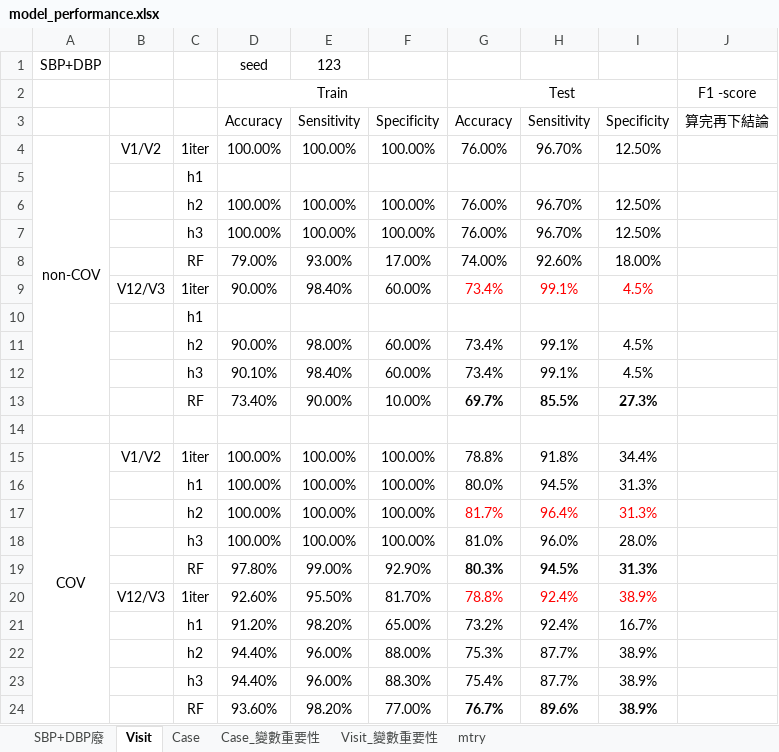
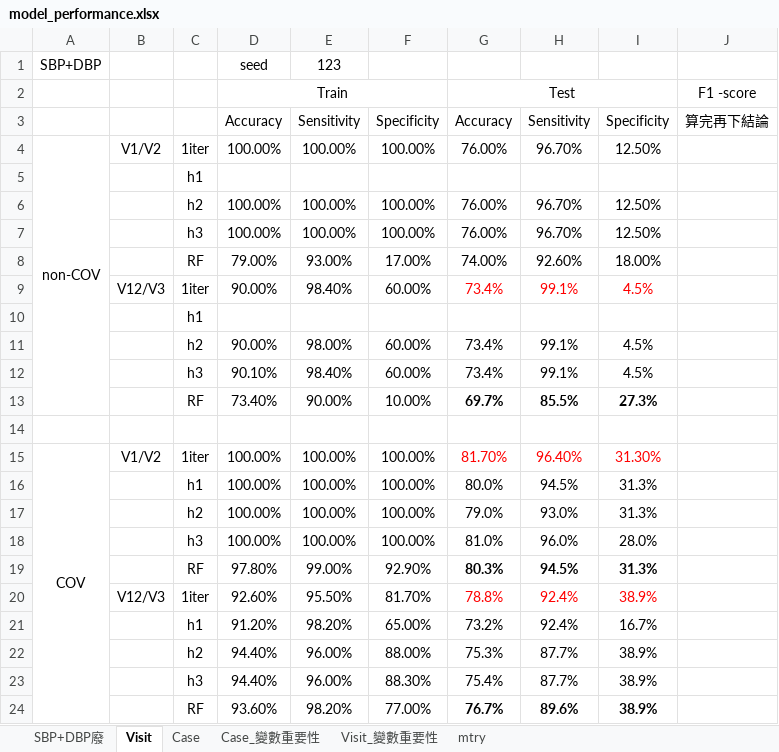
Before and after one commit to hsuhsuhsuhsuhsu/masterthesis, an Excel workbook: model_performance.xlsx, sheet Visit, drawn as a sheet; values as stored, in another font and other column widths than the file's, no borders; the diff names each change by its address in the sheet, - before the commit and + after, or states it on an @@ line.

```diff
--- a/model_performance.xlsx (sheet Visit)
+++ b/model_performance.xlsx (sheet Visit)
-G15: 78.8%
+G15: 81.70%
-G15:I15 text colour: black
+G15:I15 text colour: #FF0000
-H15: 91.8%
+H15: 96.40%
-I15: 34.4%
+I15: 31.30%
-G17: 81.7%
+G17: 79.0%
-G17:I17 text colour: #FF0000
+G17:I17 text colour: black
-H17: 96.4%
+H17: 93.0%
```
Also changed, not shown: sheet Case.
